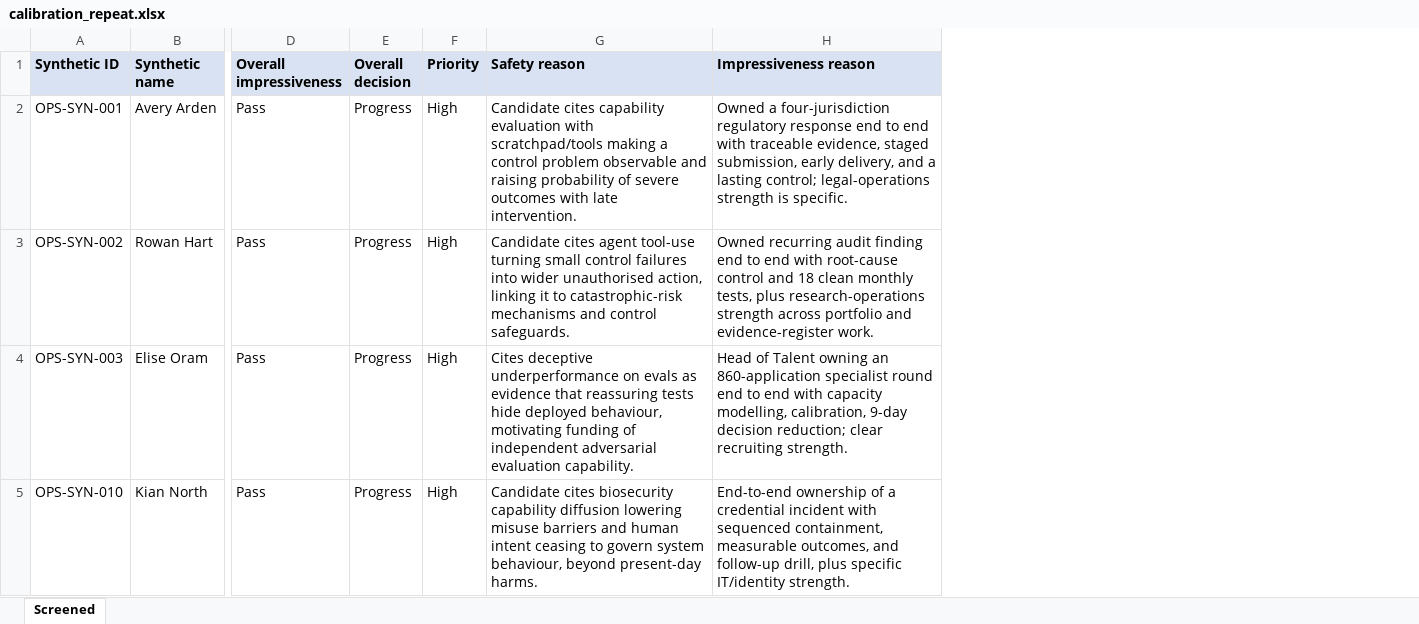
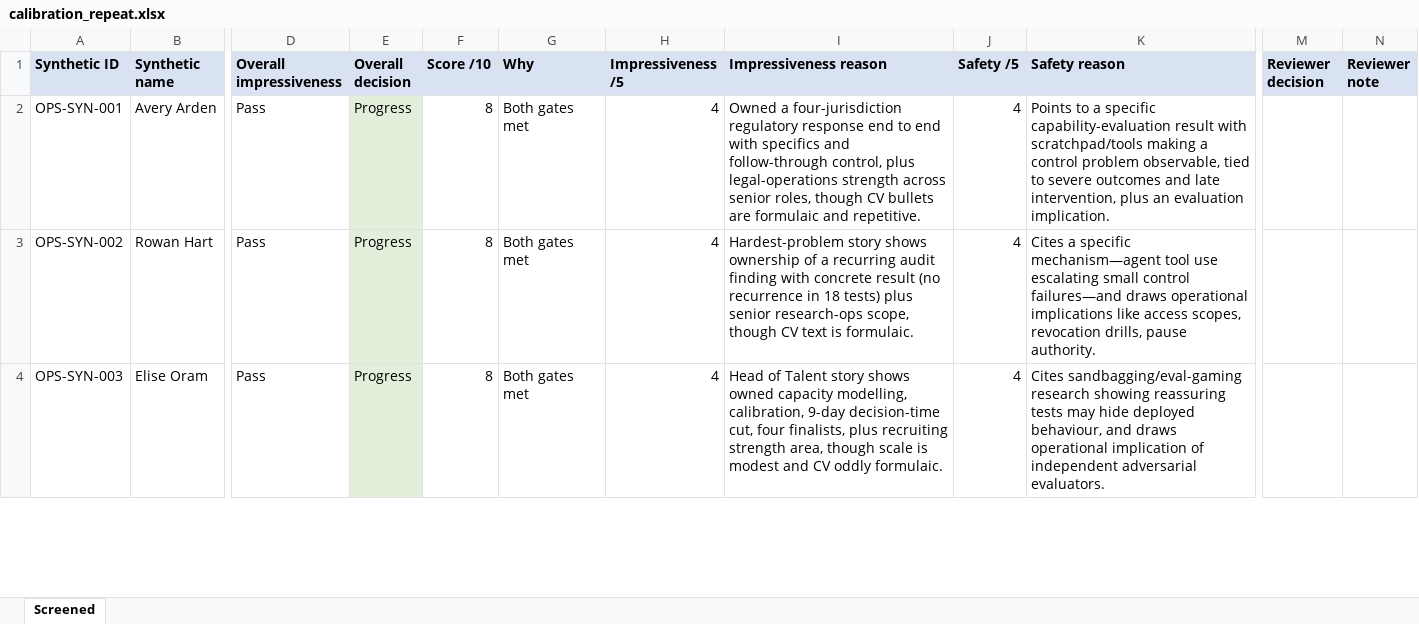
Before and after one commit to jpbowler97/ai_reviewer, an Excel workbook: results/calibration_repeat.xlsx, sheet Screened, drawn as a sheet; only a part is shown, gaps mark what is left out; values as stored, in another font and other column widths than the file's, no borders; removed rows and columns are numbered as before the commit, all else as after; rows hold the shown columns only; the diff covers the shown part only; the diff names each change by its address in the sheet, - before the commit and + after, or states it on an @@ line.

```diff
--- a/results/calibration_repeat.xlsx (sheet Screened)
+++ b/results/calibration_repeat.xlsx (sheet Screened)
-column F (Priority), rows 2-4: all High
-column G (Safety reason), rows 2-4: Candidate cites capability evaluation with scratchpad/tools making a control problem observable and raising probability of severe outcomes with late intervention. | Candidate cites agent tool-use turning small control failures into wider unauthorised action, linking it to catastrophic-risk mechanisms and control safeguards. | Cites deceptive underperformance on evals as evidence that reassuring tests hide deployed behaviour, motivating funding of independent adversarial evaluation capability.
+column F (Score /10), rows 2-4: all 8
+column G (Why), rows 2-4: all Both gates met
+column H (Impressiveness /5), rows 2-4: all 4
+column J (Safety /5), rows 2-4: all 4
+column K (Safety reason), rows 2-4: Points to a specific capability-evaluation result with scratchpad/tools making a control problem observable, tied to severe outcomes and late intervention, plus an evaluation implication. | Cites a specific mechanism—agent tool use escalating small control failures—and draws operational implications like access scopes, revocation drills, pause authority. | Cites sandbagging/eval-gaming research showing reassuring tests may hide deployed behaviour, and draws operational implication of independent adversarial evaluators.
+column M (Reviewer decision), empty
+column N (Reviewer note), empty
-E2:E4 fill: none
+E2:E4 fill: #E2EFDA
-I2 (Impressiveness reason): …end with traceable evidence, staged submission, early delivery, and a lasting control; legal-operations strength is specific.
+I2 (Impressiveness reason): …end with specifics and follow-through control, plus legal-operations strength across senior roles, though CV bullets are formulaic and repetitive.
-I3 (Impressiveness reason): Owned recurring audit finding end to end with root-cause control and 18 clean monthly tests, plus research-operations strength across portfolio and evidence-register work.
+I3 (Impressiveness reason): Hardest-problem story shows ownership of a recurring audit finding with concrete result (no recurrence in 18 tests) plus senior research-ops scope, though CV text is formulaic.
-I4 (Impressiveness reason): …of Talent owning an 860-application specialist round end to end with capacity modelling, calibration, 9-day decision reduction; clear recruiting strength.
+I4 (Impressiveness reason): …of Talent story shows owned capacity modelling, calibration, 9-day decision-time cut, four finalists, plus recruiting strength area, though scale is modest and CV oddly formulaic.
-row 5: OPS-SYN-010 | Kian North | Pass | Progress | High | Candidate cites biosecurity capability diffusion lowering misuse barriers and human intent ceasing to govern system behaviour, beyond present-day harms. | End-to-end ownership of a credential incident with sequenced containment, measurable outcomes, and follow-up drill, plus specific IT/identity strength.
```
Also changed, not shown: 3 added rows, 2 removed rows, 11 edited cells and cell formats elsewhere in this sheet, results/calibration.xlsx, results/calibration_comparison.xlsx, 23 other files.
